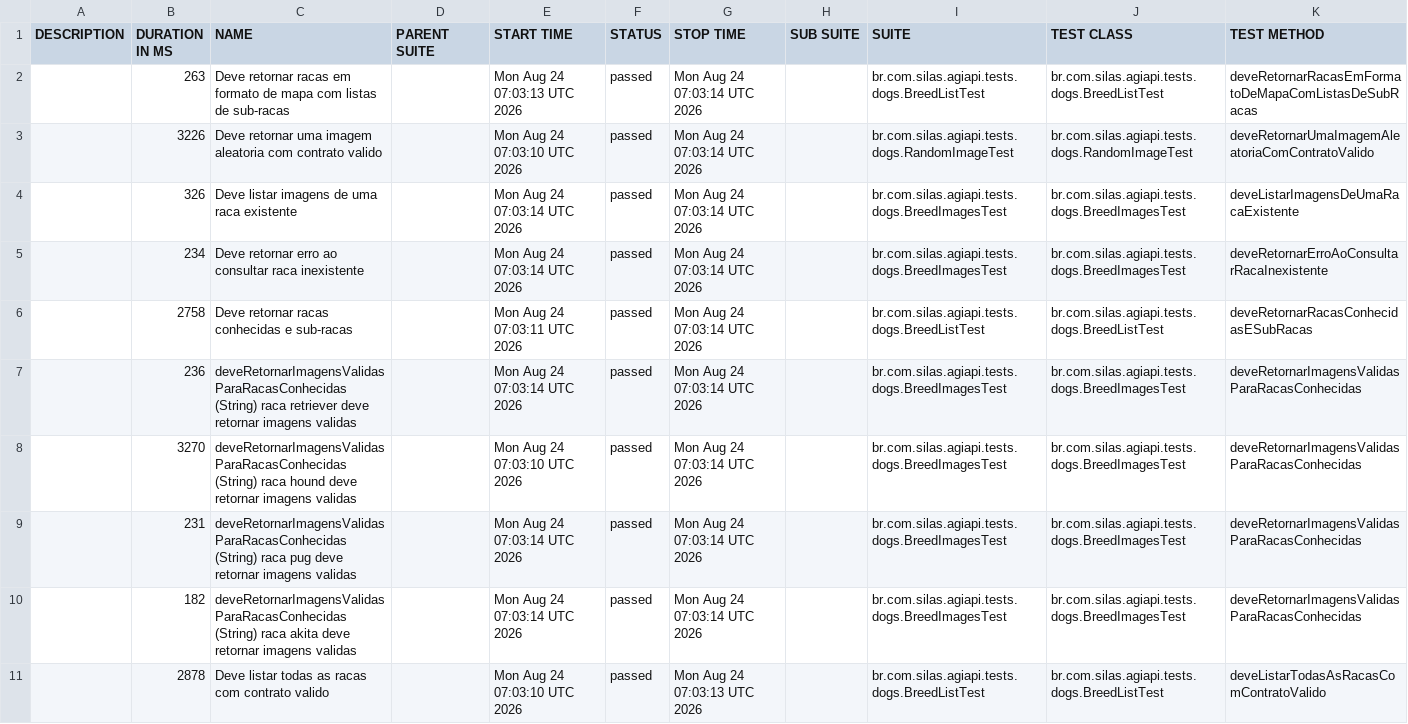
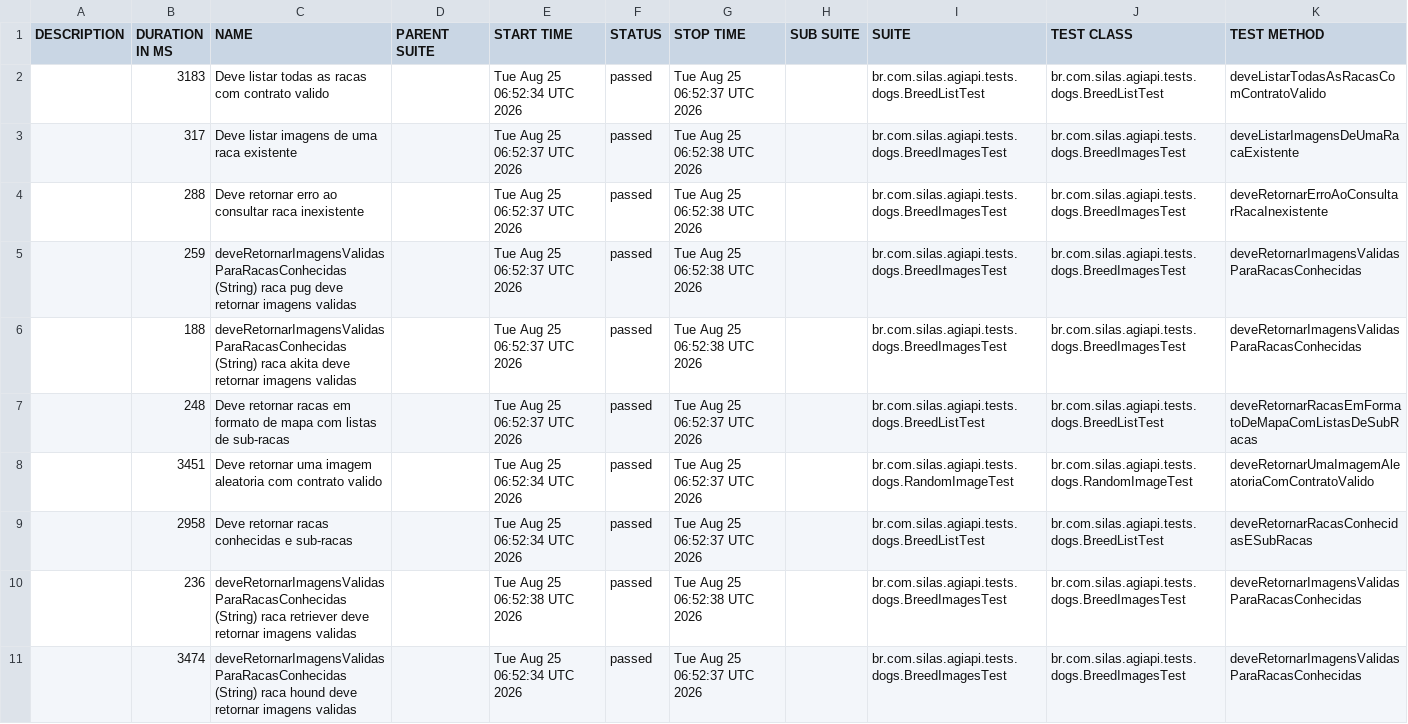
Before and after one commit to silasmarques/agi-api, a CSV file: data/suites.csv, drawn as a sheet; removed rows and columns are numbered as before the commit, all else as after; the diff names each change by its address in the sheet, - before the commit and + after, or states it on an @@ line.

```diff
--- a/data/suites.csv
+++ b/data/suites.csv
-B2 (DURATION IN MS): 263
+B2 (DURATION IN MS): 3183
-C2 (NAME): Deve retornar racas em formato de mapa com listas de sub-racas
+C2 (NAME): Deve listar todas as racas com contrato valido
-E2 (START TIME): Mon Aug 24 07:03:13 UTC 2026
+E2 (START TIME): Tue Aug 25 06:52:34 UTC 2026
-G2 (STOP TIME): Mon Aug 24 07:03:14 UTC 2026
+G2 (STOP TIME): Tue Aug 25 06:52:37 UTC 2026
-K2 (TEST METHOD): deveRetornarRacasEmFormatoDeMapaComListasDeSubRacas
+K2 (TEST METHOD): deveListarTodasAsRacasComContratoValido
-row 3:  | 3226 | Deve retornar uma imagem aleatoria com contrato valido |  | Mon Aug 24 07:03:10 UTC 2026 | passed | Mon Aug 24 07:03:14 UTC 2026 |  | br.com.silas.agiapi.tests.dogs.RandomImageTest | br.com.silas.agiapi.tests.dogs.RandomImageTest | deveRetornarUmaImagemAleatoriaComContratoValido
-B3 (DURATION IN MS): 326
+B3 (DURATION IN MS): 317
-E3:E4 (START TIME): Mon Aug 24 07:03:14 UTC 2026
+E3:E4 (START TIME): Tue Aug 25 06:52:37 UTC 2026
-G3:G4 (STOP TIME): Mon Aug 24 07:03:14 UTC 2026
+G3:G4 (STOP TIME): Tue Aug 25 06:52:38 UTC 2026
-B4 (DURATION IN MS): 234
+B4 (DURATION IN MS): 288
+row 5:  | 259 | deveRetornarImagensValidasParaRacasConhecidas (String) raca pug deve retornar imagens validas |  | Tue Aug 25 06:52:37 UTC 2026 | passed | Tue Aug 25 06:52:38 UTC 2026 |  | br.com.silas.agiapi.tests.dogs.BreedImagesTest | br.com.silas.agiapi.tests.dogs.BreedImagesTest | deveRetornarImagensValidasParaRacasConhecidas
+row 6:  | 188 | deveRetornarImagensValidasParaRacasConhecidas (String) raca akita deve retornar imagens validas |  | Tue Aug 25 06:52:37 UTC 2026 | passed | Tue Aug 25 06:52:38 UTC 2026 |  | br.com.silas.agiapi.tests.dogs.BreedImagesTest | br.com.silas.agiapi.tests.dogs.BreedImagesTest | deveRetornarImagensValidasParaRacasConhecidas
+row 7:  | 248 | Deve retornar racas em formato de mapa com listas de sub-racas |  | Tue Aug 25 06:52:37 UTC 2026 | passed | Tue Aug 25 06:52:37 UTC 2026 |  | br.com.silas.agiapi.tests.dogs.BreedListTest | br.com.silas.agiapi.tests.dogs.BreedListTest | deveRetornarRacasEmFormatoDeMapaComListasDeSubRacas
+row 8:  | 3451 | Deve retornar uma imagem aleatoria com contrato valido |  | Tue Aug 25 06:52:34 UTC 2026 | passed | Tue Aug 25 06:52:37 UTC 2026 |  | br.com.silas.agiapi.tests.dogs.RandomImageTest | br.com.silas.agiapi.tests.dogs.RandomImageTest | deveRetornarUmaImagemAleatoriaComContratoValido
-B9 (DURATION IN MS): 2758
+B9 (DURATION IN MS): 2958
-E9 (START TIME): Mon Aug 24 07:03:11 UTC 2026
+E9 (START TIME): Tue Aug 25 06:52:34 UTC 2026
-G9 (STOP TIME): Mon Aug 24 07:03:14 UTC 2026
+G9 (STOP TIME): Tue Aug 25 06:52:37 UTC 2026
-E10 (START TIME): Mon Aug 24 07:03:14 UTC 2026
+E10 (START TIME): Tue Aug 25 06:52:38 UTC 2026
-G10 (STOP TIME): Mon Aug 24 07:03:14 UTC 2026
+G10 (STOP TIME): Tue Aug 25 06:52:38 UTC 2026
-B11 (DURATION IN MS): 3270
+B11 (DURATION IN MS): 3474
-E11 (START TIME): Mon Aug 24 07:03:10 UTC 2026
+E11 (START TIME): Tue Aug 25 06:52:34 UTC 2026
-G11 (STOP TIME): Mon Aug 24 07:03:14 UTC 2026
+G11 (STOP TIME): Tue Aug 25 06:52:37 UTC 2026
-row 9:  | 231 | deveRetornarImagensValidasParaRacasConhecidas (String) raca pug deve retornar imagens validas |  | Mon Aug 24 07:03:14 UTC 2026 | passed | Mon Aug 24 07:03:14 UTC 2026 |  | br.com.silas.agiapi.tests.dogs.BreedImagesTest | br.com.silas.agiapi.tests.dogs.BreedImagesTest | deveRetornarImagensValidasParaRacasConhecidas
-row 10:  | 182 | deveRetornarImagensValidasParaRacasConhecidas (String) raca akita deve retornar imagens validas |  | Mon Aug 24 07:03:14 UTC 2026 | passed | Mon Aug 24 07:03:14 UTC 2026 |  | br.com.silas.agiapi.tests.dogs.BreedImagesTest | br.com.silas.agiapi.tests.dogs.BreedImagesTest | deveRetornarImagensValidasParaRacasConhecidas
-row 11:  | 2878 | Deve listar todas as racas com contrato valido |  | Mon Aug 24 07:03:10 UTC 2026 | passed | Mon Aug 24 07:03:13 UTC 2026 |  | br.com.silas.agiapi.tests.dogs.BreedListTest | br.com.silas.agiapi.tests.dogs.BreedListTest | deveListarTodasAsRacasComContratoValido
```
Also changed, not shown: 55 other files.
